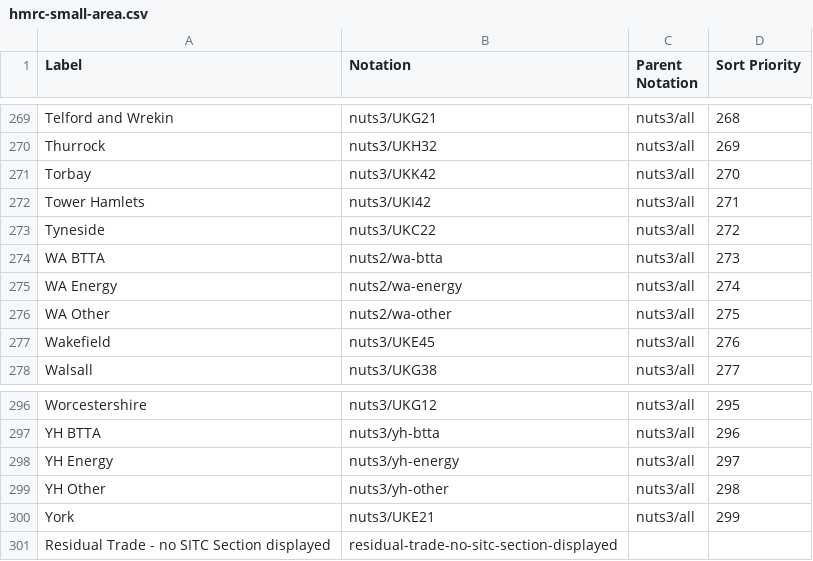
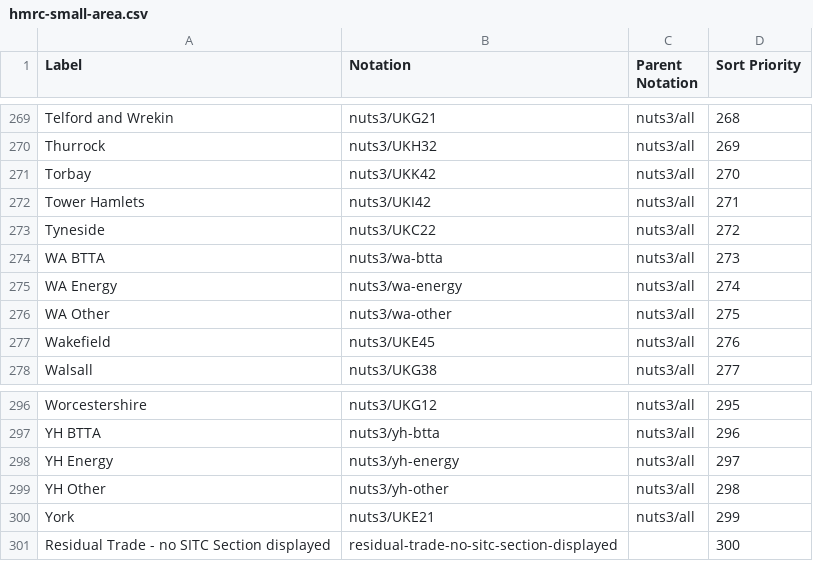
Before and after one commit to GSS-Cogs/family-trade, a CSV file: reference/codelists/hmrc-small-area.csv, drawn as a sheet; only a part is shown, gaps mark what is left out.

Commit message:
correction georgraphy error

```diff
--- a/reference/codelists/hmrc-small-area.csv
+++ b/reference/codelists/hmrc-small-area.csv
@@ -273,5 +273,5 @@ Tower Hamlets,nuts3/UKI42,nuts3/all,271,
 Tyneside,nuts3/UKC22,nuts3/all,272,
-WA BTTA,nuts2/wa-btta,nuts3/all,273,
-WA Energy,nuts2/wa-energy,nuts3/all,274,
-WA Other,nuts2/wa-other,nuts3/all,275,
+WA BTTA,nuts3/wa-btta,nuts3/all,273,
+WA Energy,nuts3/wa-energy,nuts3/all,274,
+WA Other,nuts3/wa-other,nuts3/all,275,
 Wakefield,nuts3/UKE45,nuts3/all,276,
@@ -300,2 +300,2 @@ YH Other,nuts3/yh-other,nuts3/all,298,
 York,nuts3/UKE21,nuts3/all,299,
-Residual Trade - no SITC Section displayed,residual-trade-no-sitc-section-displayed,,,
+Residual Trade - no SITC Section displayed,residual-trade-no-sitc-section-displayed,,300,
```
